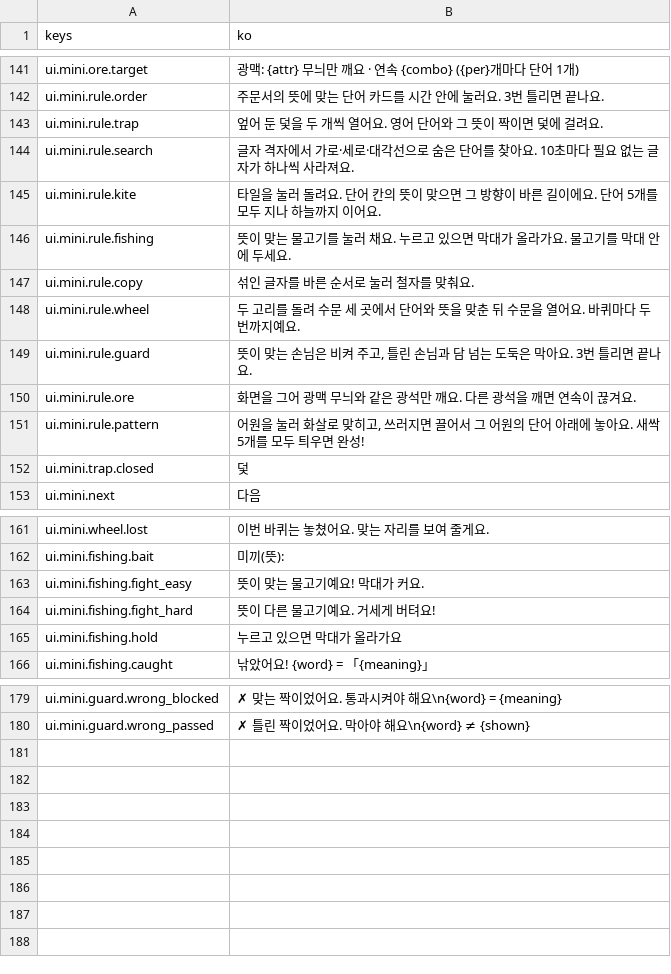
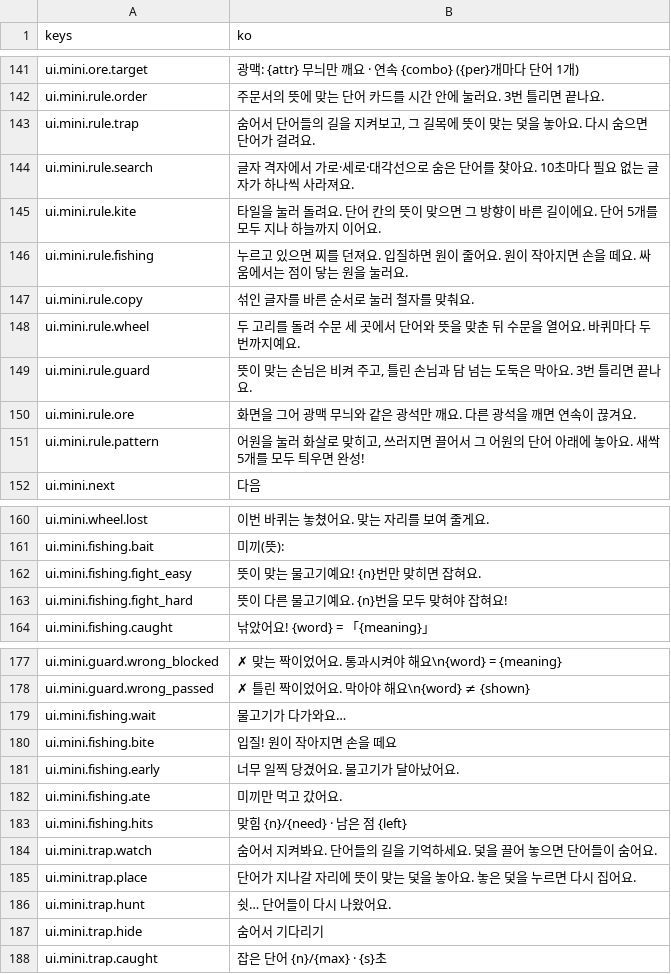
Before and after one commit to rosymaro/etymology-rpg, a CSV file: locale/ui.csv, drawn as a sheet; only a part is shown, gaps mark what is left out.

```diff
--- a/locale/ui.csv
+++ b/locale/ui.csv
@@ -145,6 +145,6 @@ ui.mini.ore.target,광맥: {attr} 무늬만 깨요  ·  연속 {combo} ({per}개
 ui.mini.rule.order,주문서의 뜻에 맞는 단어 카드를 시간 안에 눌러요. 3번 틀리면 끝나요.
-ui.mini.rule.trap,엎어 둔 덫을 두 개씩 열어요. 영어 단어와 그 뜻이 짝이면 덫에 걸려요.
+ui.mini.rule.trap,"숨어서 단어들의 길을 지켜보고, 그 길목에 뜻이 맞는 덫을 놓아요. 다시 숨으면 단어가 걸려요."
 ui.mini.rule.search,글자 격자에서 가로·세로·대각선으로 숨은 단어를 찾아요. 10초마다 필요 없는 글자가 하나씩 사라져요.
 ui.mini.rule.kite,타일을 눌러 돌려요. 단어 칸의 뜻이 맞으면 그 방향이 바른 길이에요. 단어 5개를 모두 지나 하늘까지 이어요.
-ui.mini.rule.fishing,뜻이 맞는 물고기를 눌러 채요. 누르고 있으면 막대가 올라가요. 물고기를 막대 안에 두세요.
+ui.mini.rule.fishing,누르고 있으면 찌를 던져요. 입질하면 원이 줄어요. 원이 작아지면 손을 떼요. 싸움에서는 점이 닿는 원을 눌러요.
 ui.mini.rule.copy,섞인 글자를 바른 순서로 눌러 철자를 맞춰요.
@@ -154,3 +154,2 @@ ui.mini.rule.ore,화면을 그어 광맥 무늬와 같은 광석만 깨요. 다
 ui.mini.rule.pattern,"어원을 눌러 화살로 맞히고, 쓰러지면 끌어서 그 어원의 단어 아래에 놓아요. 새싹 5개를 모두 틔우면 완성!"
-ui.mini.trap.closed,덫
 ui.mini.next,다음
@@ -165,5 +164,4 @@ ui.mini.wheel.lost,이번 바퀴는 놓쳤어요. 맞는 자리를 보여 줄게
 ui.mini.fishing.bait,미끼(뜻):
-ui.mini.fishing.fight_easy,뜻이 맞는 물고기예요! 막대가 커요.
-ui.mini.fishing.fight_hard,뜻이 다른 물고기예요. 거세게 버텨요!
-ui.mini.fishing.hold,누르고 있으면 막대가 올라가요
+ui.mini.fishing.fight_easy,뜻이 맞는 물고기예요! {n}번만 맞히면 잡혀요.
+ui.mini.fishing.fight_hard,뜻이 다른 물고기예요. {n}번을 모두 맞혀야 잡혀요!
 ui.mini.fishing.caught,낚았어요! {word} = 「{meaning}」
@@ -183 +181,11 @@ ui.mini.guard.wrong_blocked,✗ 맞는 짝이었어요. 통과시켜야 해요\n
 ui.mini.guard.wrong_passed,✗ 틀린 짝이었어요. 막아야 해요\n{word} ≠ {shown}
+ui.mini.fishing.wait,물고기가 다가와요…
+ui.mini.fishing.bite,입질! 원이 작아지면 손을 떼요
+ui.mini.fishing.early,너무 일찍 당겼어요. 물고기가 달아났어요.
+ui.mini.fishing.ate,미끼만 먹고 갔어요.
+ui.mini.fishing.hits,맞힘 {n}/{need} · 남은 점 {left}
+ui.mini.trap.watch,숨어서 지켜봐요. 단어들의 길을 기억하세요. 덫을 끌어 놓으면 단어들이 숨어요.
+ui.mini.trap.place,단어가 지나갈 자리에 뜻이 맞는 덫을 놓아요. 놓은 덫을 누르면 다시 집어요.
+ui.mini.trap.hunt,쉿… 단어들이 다시 나왔어요.
+ui.mini.trap.hide,숨어서 기다리기
+ui.mini.trap.caught,잡은 단어 {n}/{max} · {s}초
```
Also changed, not shown: locale/story.csv, 28 other files.
